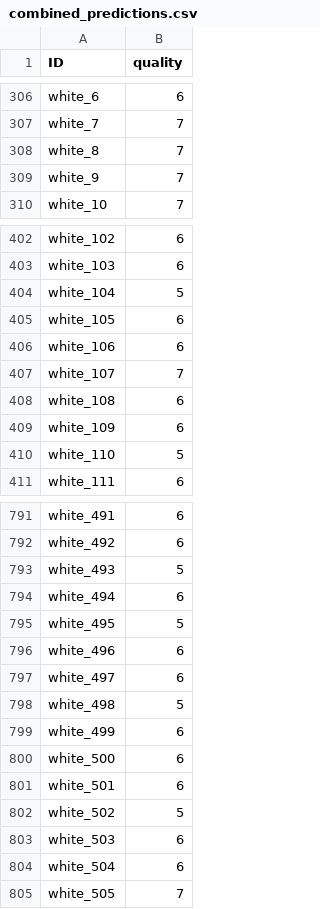
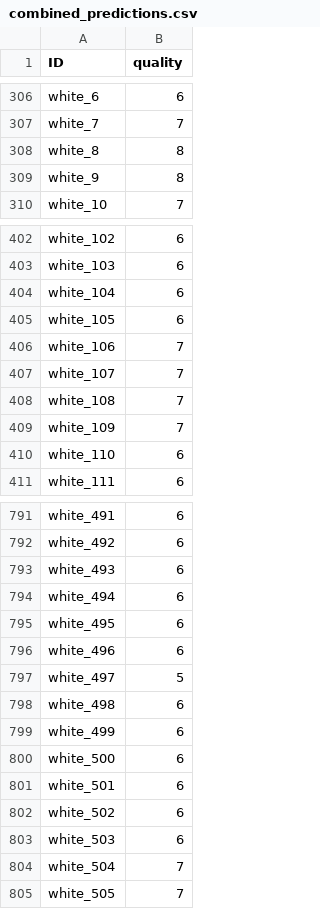
Before and after one commit to bpthomson/ai_theory_HW3, a CSV file: combined_predictions.csv, drawn as a sheet; only a part is shown, gaps mark what is left out; the diff covers the shown part only.

```diff
--- a/combined_predictions.csv
+++ b/combined_predictions.csv
@@ -307,4 +307,4 @@ white_6,6
 white_7,7
-white_8,7
-white_9,7
+white_8,8
+white_9,8
 white_10,7
@@ -403,9 +403,9 @@ white_102,6
 white_103,6
-white_104,5
+white_104,6
 white_105,6
-white_106,6
+white_106,7
 white_107,7
-white_108,6
-white_109,6
-white_110,5
+white_108,7
+white_109,7
+white_110,6
 white_111,6
@@ -792,8 +792,8 @@ white_491,6
 white_492,6
-white_493,5
+white_493,6
 white_494,6
-white_495,5
+white_495,6
 white_496,6
-white_497,6
-white_498,5
+white_497,5
+white_498,6
 white_499,6
@@ -801,5 +801,5 @@ white_500,6
 white_501,6
-white_502,5
+white_502,6
 white_503,6
-white_504,6
+white_504,7
 white_505,7
```
Also changed, not shown: 127 edited cells elsewhere in this file, 4 other files.
